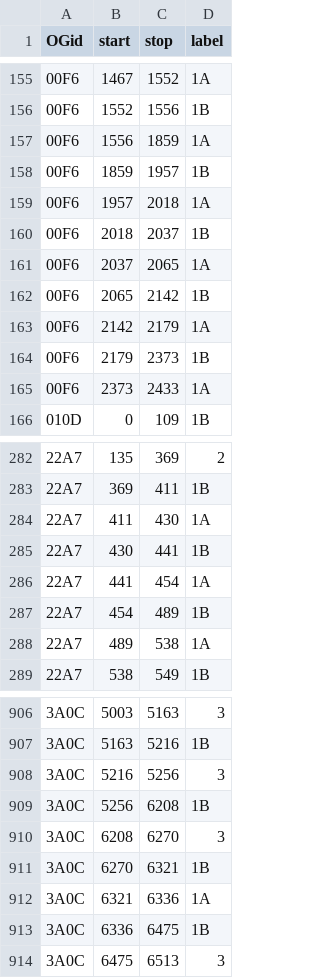
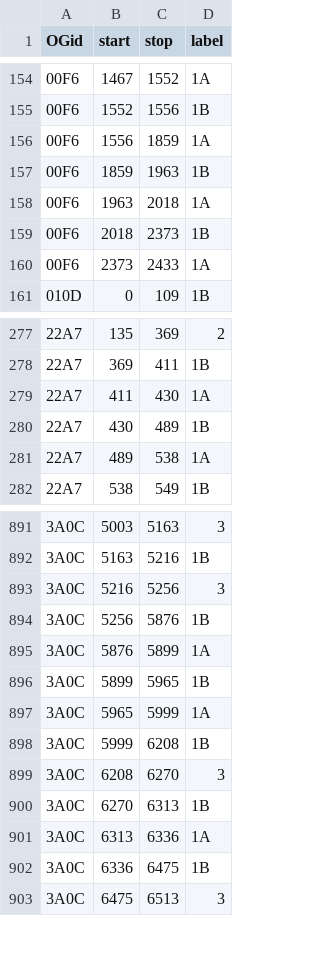
Before and after one commit to marcsingleton/orthology_inference2023, a TSV file: analysis/ortho_MSA/insertion_hmm/labels.tsv, drawn as a sheet; only a part is shown, gaps mark what is left out; the diff covers the shown part only.

Commit message:
Tweaked labels again, focusing on breaking ties between 1A and 1B in favor of 1B

```diff
--- a/analysis/ortho_MSA/insertion_hmm/labels.tsv
+++ b/analysis/ortho_MSA/insertion_hmm/labels.tsv
@@ -157,9 +156,5 @@ OGid	start	stop	label
 00F6	1556	1859	1A
-00F6	1859	1957	1B
-00F6	1957	2018	1A
-00F6	2018	2037	1B
-00F6	2037	2065	1A
-00F6	2065	2142	1B
-00F6	2142	2179	1A
-00F6	2179	2373	1B
+00F6	1859	1963	1B
+00F6	1963	2018	1A
+00F6	2018	2373	1B
 00F6	2373	2433	1A
@@ -284,5 +279,3 @@ OGid	start	stop	label
 22A7	411	430	1A
-22A7	430	441	1B
-22A7	441	454	1A
-22A7	454	489	1B
+22A7	430	489	1B
 22A7	489	538	1A
@@ -908,6 +893,10 @@ OGid	start	stop	label
 3A0C	5216	5256	3
-3A0C	5256	6208	1B
+3A0C	5256	5876	1B
+3A0C	5876	5899	1A
+3A0C	5899	5965	1B
+3A0C	5965	5999	1A
+3A0C	5999	6208	1B
 3A0C	6208	6270	3
-3A0C	6270	6321	1B
-3A0C	6321	6336	1A
+3A0C	6270	6313	1B
+3A0C	6313	6336	1A
 3A0C	6336	6475	1B
```
Also changed, not shown: 9 added rows, 14 removed rows and 37 edited cells elsewhere in this file.
